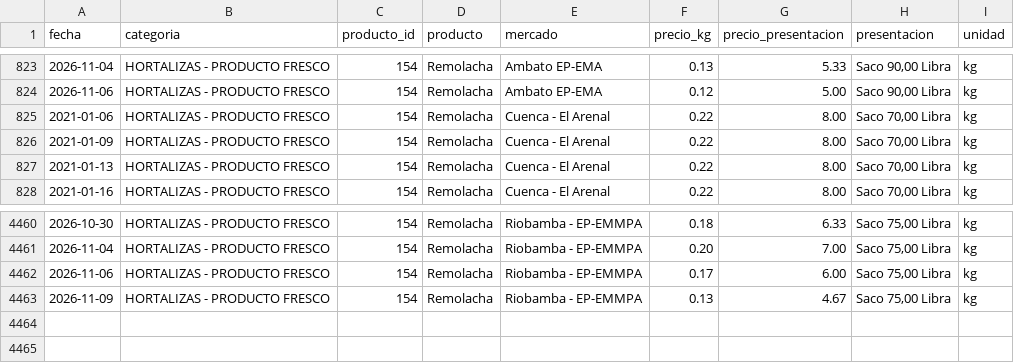
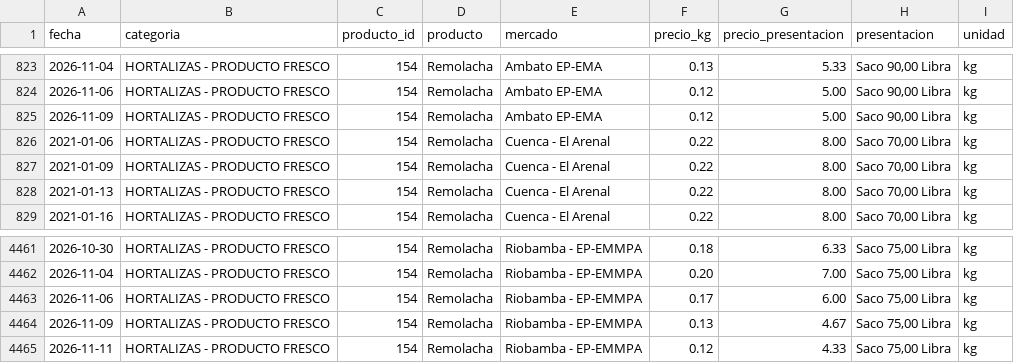
Before and after one commit to alexeperez/precios-agro-ecuador, a CSV file: datos/historico/productos/154_remolacha.csv, drawn as a sheet; only a part is shown, gaps mark what is left out; the diff names each change by its address in the sheet, - before the commit and + after, or states it on an @@ line.

```diff
--- a/datos/historico/productos/154_remolacha.csv
+++ b/datos/historico/productos/154_remolacha.csv
+row 825: 2026-11-09 | HORTALIZAS - PRODUCTO FRESCO | 154 | Remolacha | Ambato EP-EMA | 0.12 | 5.00 | Saco 90,00 Libra | kg
+row 4465: 2026-11-11 | HORTALIZAS - PRODUCTO FRESCO | 154 | Remolacha | Riobamba - EP-EMMPA | 0.12 | 4.33 | Saco 75,00 Libra | kg
```
Also changed, not shown: datos/historico/productos/130_tomate_rinon_de_invernadero.csv, datos/historico/productos/134_cebolla_colorada_nacional_seca.csv, 44 other files.
